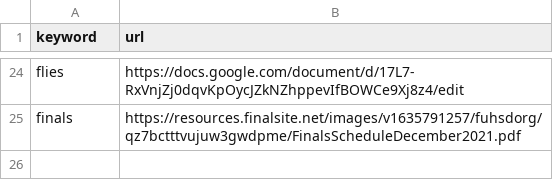
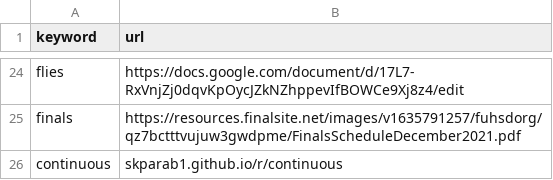
Before and after one commit to Skparab1/skparab1.github.io, a CSV file: docs/r/redirects.csv, drawn as a sheet; only a part is shown, gaps mark what is left out; the diff names each change by its address in the sheet, - before the commit and + after, or states it on an @@ line.

Commit message:
Update redirects.csv

```diff
--- a/docs/r/redirects.csv
+++ b/docs/r/redirects.csv
+row 26: continuous | skparab1.github.io/r/continuous
```
